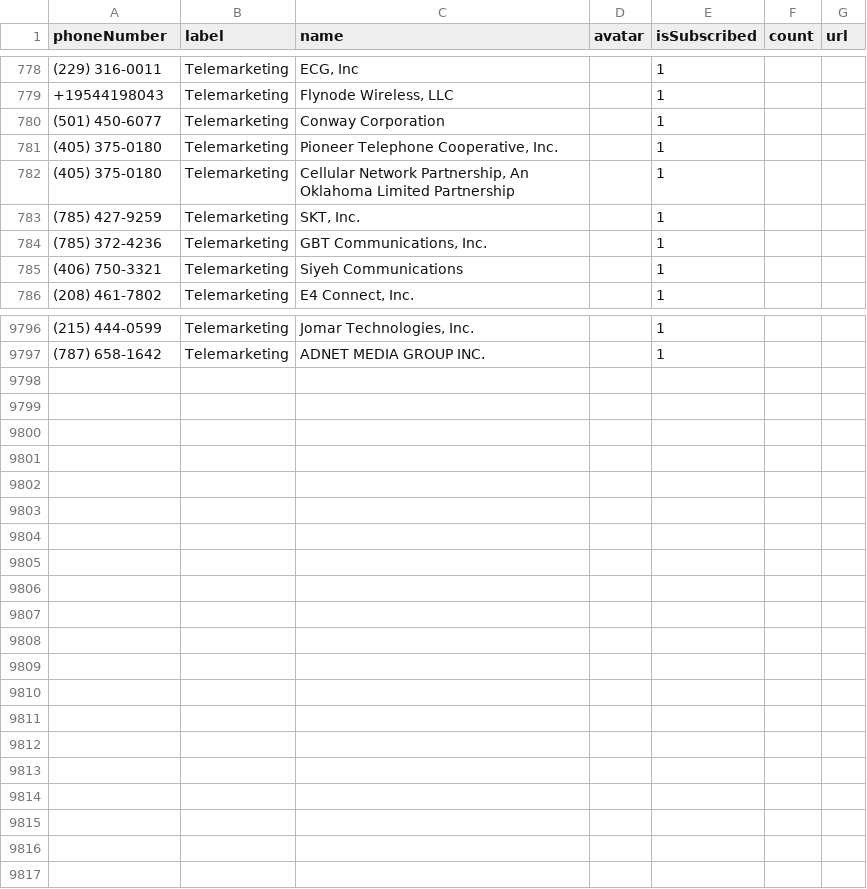
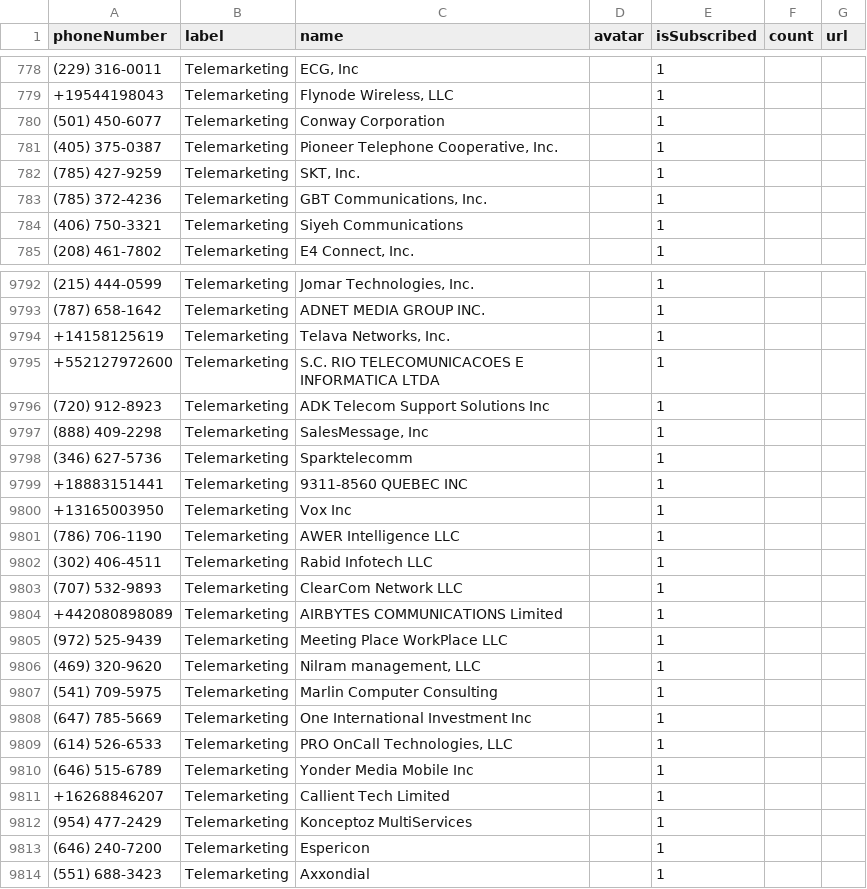
Before and after one commit to haygcao/vccard, a CSV file: processed_data.csv, drawn as a sheet; only a part is shown, gaps mark what is left out; removed rows and columns are numbered as before the commit, all else as after; the diff covers the shown part only; the diff names each change by its address in the sheet, - before the commit and + after, or states it on an @@ line.

```diff
--- a/processed_data.csv
+++ b/processed_data.csv
-A781 (phoneNumber): (405) 375-0180
+A781 (phoneNumber): (405) 375-0387
-row 782: (405) 375-0180 | Telemarketing | Cellular Network Partnership, An Oklahoma Limited Partnership |  | 1
+row 9794: +14158125619 | Telemarketing | Telava Networks, Inc. |  | 1
+row 9795: +552127972600 | Telemarketing | S.C. RIO TELECOMUNICACOES E INFORMATICA LTDA |  | 1
+row 9796: (720) 912-8923 | Telemarketing | ADK Telecom Support Solutions Inc |  | 1
+row 9797: (888) 409-2298 | Telemarketing | SalesMessage, Inc |  | 1
+row 9798: (346) 627-5736 | Telemarketing | Sparktelecomm |  | 1
+row 9799: +18883151441 | Telemarketing | 9311-8560 QUEBEC INC |  | 1
+row 9800: +13165003950 | Telemarketing | Vox Inc |  | 1
+row 9801: (786) 706-1190 | Telemarketing | AWER Intelligence LLC |  | 1
+row 9802: (302) 406-4511 | Telemarketing | Rabid Infotech LLC |  | 1
+row 9803: (707) 532-9893 | Telemarketing | ClearCom Network LLC |  | 1
+row 9804: +442080898089 | Telemarketing | AIRBYTES COMMUNICATIONS Limited |  | 1
+row 9805: (972) 525-9439 | Telemarketing | Meeting Place WorkPlace LLC |  | 1
+row 9806: (469) 320-9620 | Telemarketing | Nilram management, LLC |  | 1
+row 9807: (541) 709-5975 | Telemarketing | Marlin Computer Consulting |  | 1
+row 9808: (647) 785-5669 | Telemarketing | One International Investment Inc |  | 1
+row 9809: (614) 526-6533 | Telemarketing | PRO OnCall Technologies, LLC |  | 1
+row 9810: (646) 515-6789 | Telemarketing | Yonder Media Mobile Inc |  | 1
+row 9811: +16268846207 | Telemarketing | Callient Tech Limited |  | 1
+row 9812: (954) 477-2429 | Telemarketing | Konceptoz MultiServices |  | 1
+row 9813: (646) 240-7200 | Telemarketing | Espericon |  | 1
+row 9814: (551) 688-3423 | Telemarketing | Axxondial |  | 1
```
Also changed, not shown: 3 removed rows and 8 edited cells elsewhere in this file.
